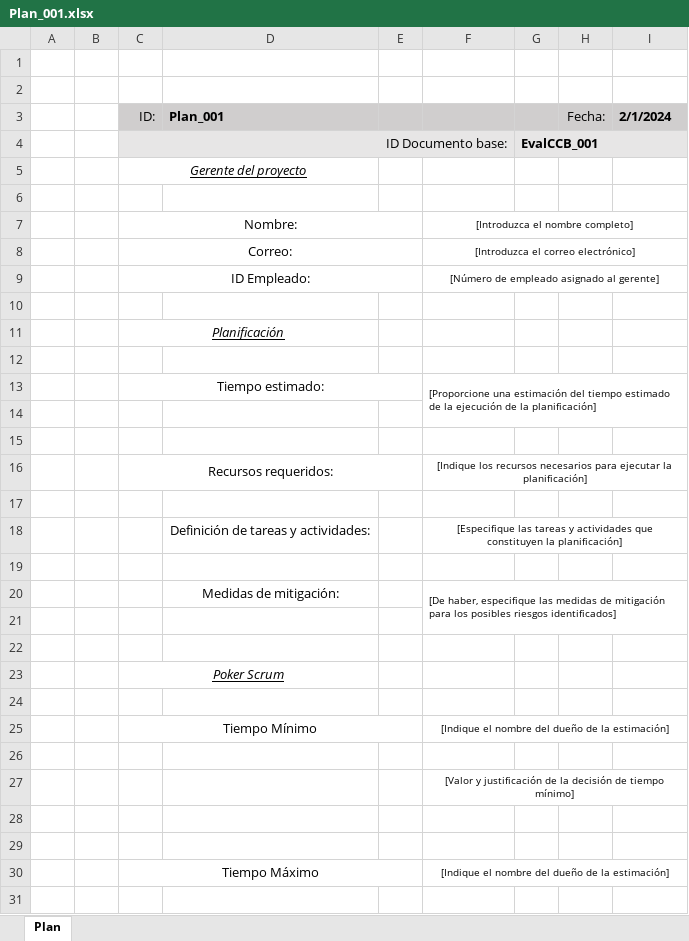
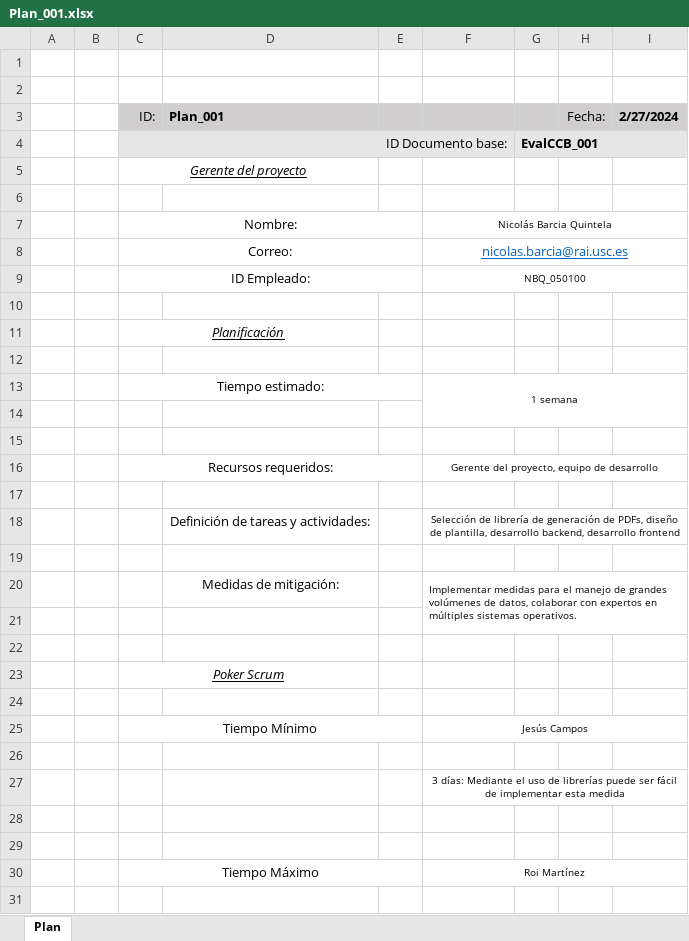
Before and after one commit to Nvkn/EnSo_ControlCambios_gr1.2_PROBAS, an Excel workbook: ControlCambios/05_Planificacion/Plan_001.xlsx, sheet Plan, drawn as a sheet; only a part is shown; values as stored, in another font and other column widths than the file's, no borders; the diff covers the shown part only; the diff names each change by its address in the sheet, - before the commit and + after, or states it on an @@ line.

Commit message:
Planificación 001 añadida - NBQ_050100

```diff
--- a/ControlCambios/05_Planificacion/Plan_001.xlsx (sheet Plan)
+++ b/ControlCambios/05_Planificacion/Plan_001.xlsx (sheet Plan)
-I3: 2/1/2024
+I3: 2/27/2024
-F7: [Introduzca el nombre completo]
+F7: Nicolás Barcia Quintela
-F8: [Introduzca el correo electrónico]
+F8: nicolas.barcia@rai.usc.es
@@ F8 underline: off → on, text colour: black → #0563C1, text size: larger @@
-F9: [Número de empleado asignado al gerente]
+F9: NBQ_050100
-F13: [Proporcione una estimación del tiempo estimado de la ejecución de la planificación]
+F13: 1 semana
-F13 alignment: left
+F13 alignment: center
-F16: [Indique los recursos necesarios para ejecutar la planificación]
+F16: Gerente del proyecto, equipo de desarrollo
-F18: [Especifique las tareas y actividades que constituyen la planificación]
+F18: Selección de librería de generación de PDFs, diseño de plantilla, desarrollo backend, desarrollo frontend
-F20: [De haber, especifique las medidas de mitigación para los posibles riesgos identificados]
+F20: Implementar medidas para el manejo de grandes volúmenes de datos, colaborar con expertos en múltiples sistemas operativos.
-F25: [Indique el nombre del dueño de la estimación]
+F25: Jesús Campos
-F27: [Valor y justificación de la decisión de tiempo mínimo]
+F27: 3 días: Mediante el uso de librerías puede ser fácil de implementar esta medida
-F30: [Indique el nombre del dueño de la estimación]
+F30: Roi Martínez
```
Also changed, not shown: 3 edited cells elsewhere in this sheet.
